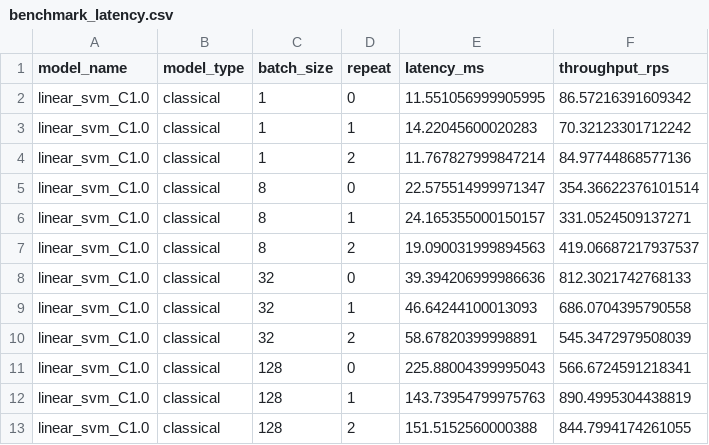
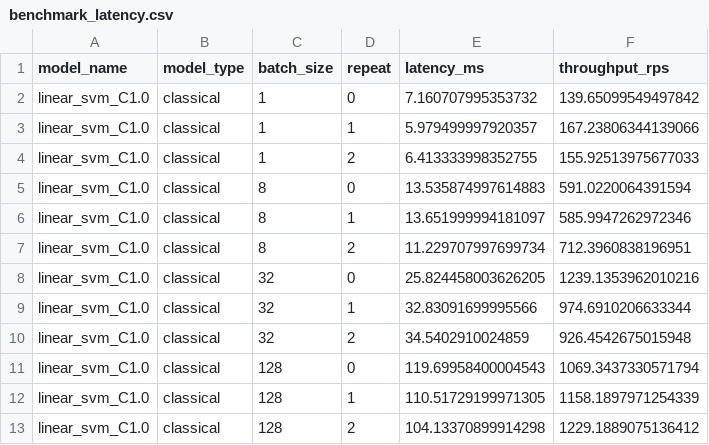
Before and after one commit to hoangsonww/Spot-the-Scam-AI-Job-Fraud, a CSV file: experiments/tables/benchmark_latency.csv, drawn as a sheet.

```diff
--- a/experiments/tables/benchmark_latency.csv
+++ b/experiments/tables/benchmark_latency.csv
@@ -1,13 +1,13 @@
 model_name,model_type,batch_size,repeat,latency_ms,throughput_rps
-linear_svm_C1.0,classical,1,0,11.551056999905995,86.57216391609342
-linear_svm_C1.0,classical,1,1,14.22045600020283,70.32123301712242
-linear_svm_C1.0,classical,1,2,11.767827999847214,84.97744868577136
-linear_svm_C1.0,classical,8,0,22.575514999971347,354.36622376101514
-linear_svm_C1.0,classical,8,1,24.165355000150157,331.0524509137271
-linear_svm_C1.0,classical,8,2,19.090031999894563,419.06687217937537
-linear_svm_C1.0,classical,32,0,39.394206999986636,812.3021742768133
-linear_svm_C1.0,classical,32,1,46.64244100013093,686.0704395790558
-linear_svm_C1.0,classical,32,2,58.67820399998891,545.3472979508039
-linear_svm_C1.0,classical,128,0,225.88004399995043,566.6724591218341
-linear_svm_C1.0,classical,128,1,143.73954799975763,890.4995304438819
-linear_svm_C1.0,classical,128,2,151.5152560000388,844.7994174261055
+linear_svm_C1.0,classical,1,0,7.160707995353732,139.65099549497842
+linear_svm_C1.0,classical,1,1,5.979499997920357,167.23806344139066
+linear_svm_C1.0,classical,1,2,6.413333998352755,155.92513975677033
+linear_svm_C1.0,classical,8,0,13.535874997614883,591.0220064391594
+linear_svm_C1.0,classical,8,1,13.651999994181097,585.9947262972346
+linear_svm_C1.0,classical,8,2,11.229707997699734,712.3960838196951
+linear_svm_C1.0,classical,32,0,25.824458003626205,1239.1353962010216
+linear_svm_C1.0,classical,32,1,32.83091699995566,974.6910206633344
+linear_svm_C1.0,classical,32,2,34.5402910024859,926.4542675015948
+linear_svm_C1.0,classical,128,0,119.69958400004543,1069.3437330571794
+linear_svm_C1.0,classical,128,1,110.51729199971305,1158.1897971254339
+linear_svm_C1.0,classical,128,2,104.13370899914298,1229.1889075136412
```
Also changed, not shown: artifacts/test_predictions.csv, experiments/tables/benchmark_summary.csv, 27 other files.
